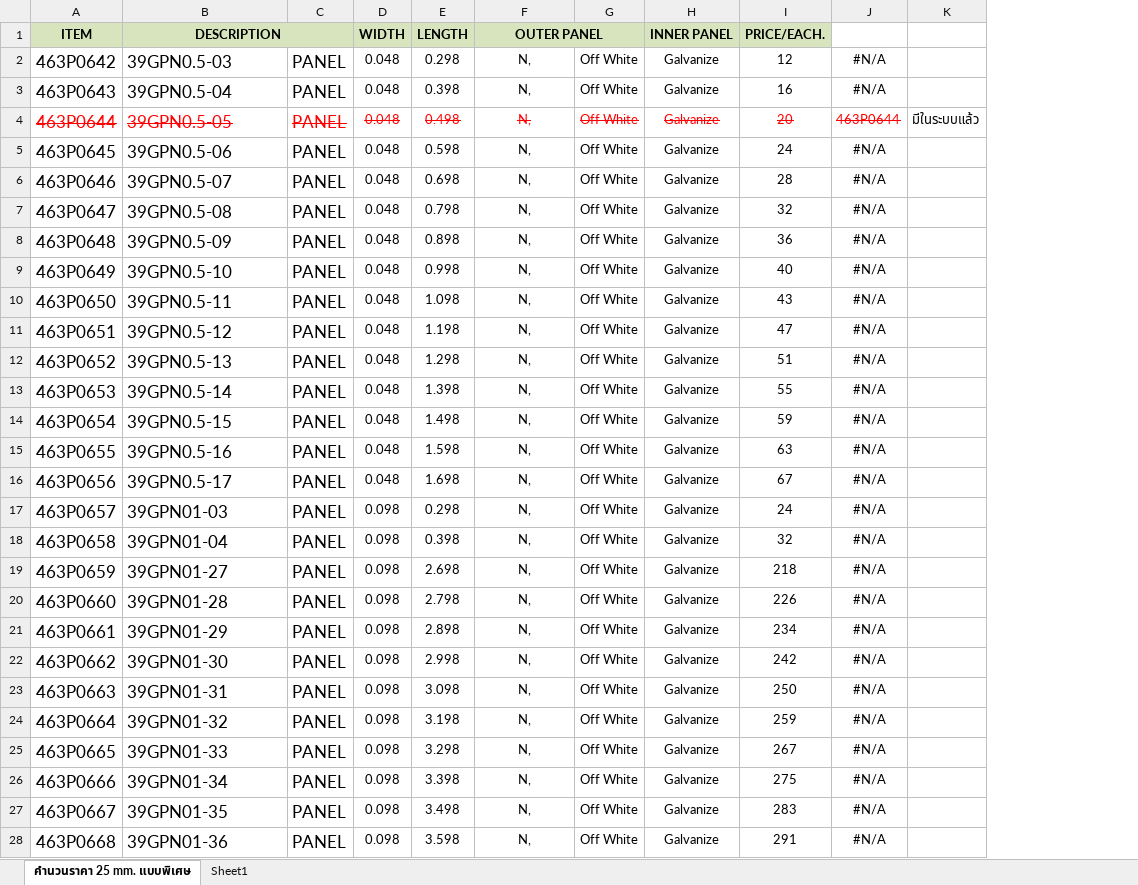
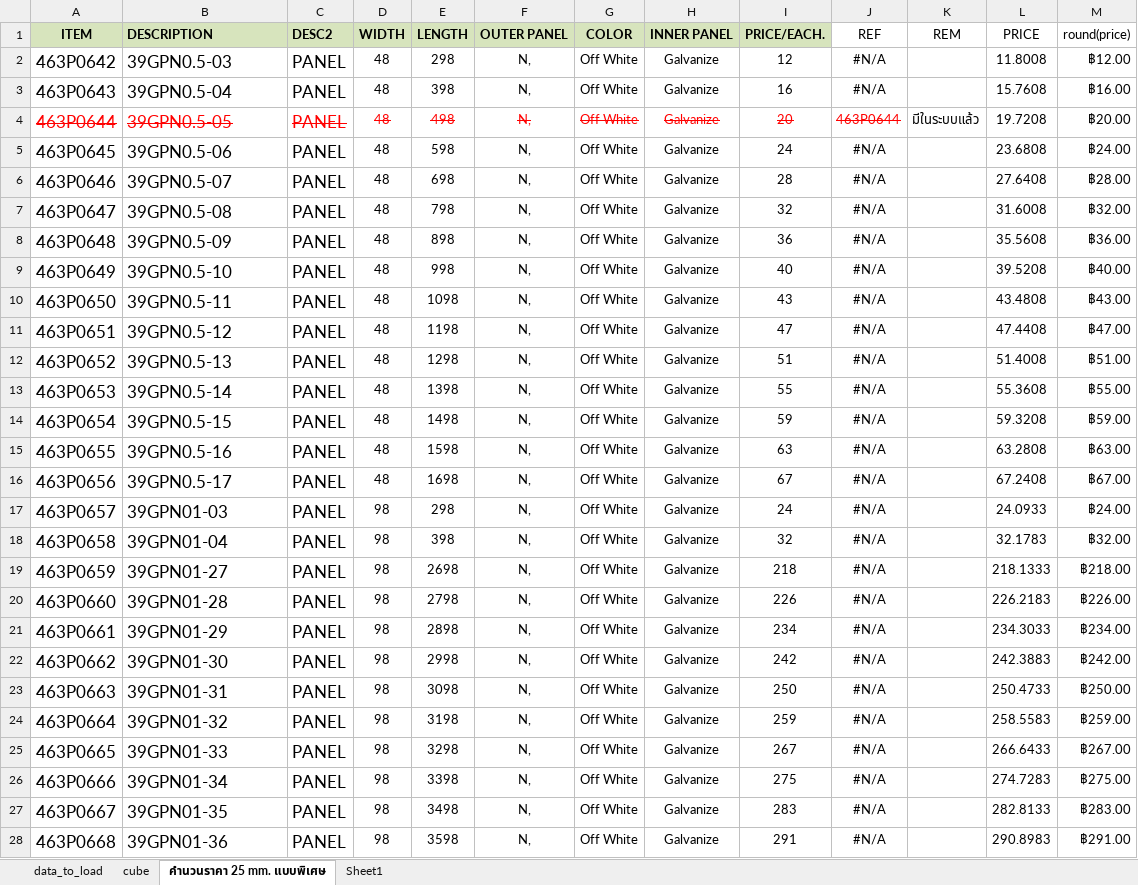
Before and after one commit to ecosoft-odoo/sqp, an Excel workbook: sqp_config_standard_ahu_create_150816/สำเนาของ ราคาผนังขนาด 25 mm. (แบบพิเศษ)-1.xlsx, sheet คำนวนราคา 25 mm. แบบพิเศษ, drawn as a sheet; only a part is shown; values as stored, in another font and other column widths than the file's, no borders; removed rows and columns are numbered as before the commit, all else as after; the diff covers the shown part only; the diff names each change by its address in the sheet, - before the commit and + after, or states it on an @@ line.

Commit message:
Support#3107 R2 redo the import since the customer data was not clean
- Use the new revised data from the user to redo the import

```diff
--- a/sqp_config_standard_ahu_create_150816/สำเนาของ ราคาผนังขนาด 25 mm. (แบบพิเศษ)-1.xlsx (sheet คำนวนราคา 25 mm. แบบพิเศษ)
+++ b/sqp_config_standard_ahu_create_150816/สำเนาของ ราคาผนังขนาด 25 mm. (แบบพิเศษ)-1.xlsx (sheet คำนวนราคา 25 mm. แบบพิเศษ)
+sheet tab: data_to_load
+sheet tab: cube
+column L (PRICE), rows 2-28: 11.8008 | 15.7608 | 19.7208 | 23.6808 | 27.6408 | 31.6008 | 35.5608 | 39.5208 | 43.4808 | 47.4408 | 51.4008 | 55.3608 | 59.3208 | 63.2808 | 67.2408 | 24.0933 | 32.1783 | 218.1333 | 226.2183 | 234.3033 | 242.3883 | 250.4733 | 258.5583 | 266.6433 | 274.7283 | 282.8133 | 290.8983
+column M (round(price)), rows 2-28: ฿12.00 | ฿16.00 | ฿20.00 | ฿24.00 | ฿28.00 | ฿32.00 | ฿36.00 | ฿40.00 | ฿43.00 | ฿47.00 | ฿51.00 | ฿55.00 | ฿59.00 | ฿63.00 | ฿67.00 | ฿24.00 | ฿32.00 | ฿218.00 | ฿226.00 | ฿234.00 | ฿242.00 | ฿250.00 | ฿259.00 | ฿267.00 | ฿275.00 | ฿283.00 | ฿291.00
-B1 alignment: center
+B1 alignment: left
-B1:C1 merged
-C1: (empty)
+C1: DESC2
-F1:G1 merged
-G1: (empty)
+G1: COLOR
-J1: (empty)
+J1: REF
-K1: (empty)
+K1: REM
-D2:D16 (WIDTH): 0.048
+D2:D16 (WIDTH): 48
-E2 (LENGTH): 0.298
+E2 (LENGTH): 298
-E3 (LENGTH): 0.398
+E3 (LENGTH): 398
-E4 (LENGTH): 0.498
+E4 (LENGTH): 498
-E5 (LENGTH): 0.598
+E5 (LENGTH): 598
-E6 (LENGTH): 0.698
+E6 (LENGTH): 698
-E7 (LENGTH): 0.798
+E7 (LENGTH): 798
-E8 (LENGTH): 0.898
+E8 (LENGTH): 898
-E9 (LENGTH): 0.998
+E9 (LENGTH): 998
-E10 (LENGTH): 1.098
+E10 (LENGTH): 1098
-E11 (LENGTH): 1.198
+E11 (LENGTH): 1198
-E12 (LENGTH): 1.298
+E12 (LENGTH): 1298
-E13 (LENGTH): 1.398
+E13 (LENGTH): 1398
-E14 (LENGTH): 1.498
+E14 (LENGTH): 1498
-E15 (LENGTH): 1.598
+E15 (LENGTH): 1598
-E16 (LENGTH): 1.698
+E16 (LENGTH): 1698
-D17:D28 (WIDTH): 0.098
+D17:D28 (WIDTH): 98
-E17 (LENGTH): 0.298
+E17 (LENGTH): 298
-E18 (LENGTH): 0.398
+E18 (LENGTH): 398
-E19 (LENGTH): 2.698
+E19 (LENGTH): 2698
-E20 (LENGTH): 2.798
+E20 (LENGTH): 2798
-E21 (LENGTH): 2.898
+E21 (LENGTH): 2898
-E22 (LENGTH): 2.998
+E22 (LENGTH): 2998
-E23 (LENGTH): 3.098
+E23 (LENGTH): 3098
-E24 (LENGTH): 3.198
+E24 (LENGTH): 3198
-E25 (LENGTH): 3.298
+E25 (LENGTH): 3298
-E26 (LENGTH): 3.398
+E26 (LENGTH): 3398
-E27 (LENGTH): 3.498
+E27 (LENGTH): 3498
-E28 (LENGTH): 3.598
+E28 (LENGTH): 3598
```
Also changed, not shown: 996 edited cells elsewhere in this sheet, 2 other files.
